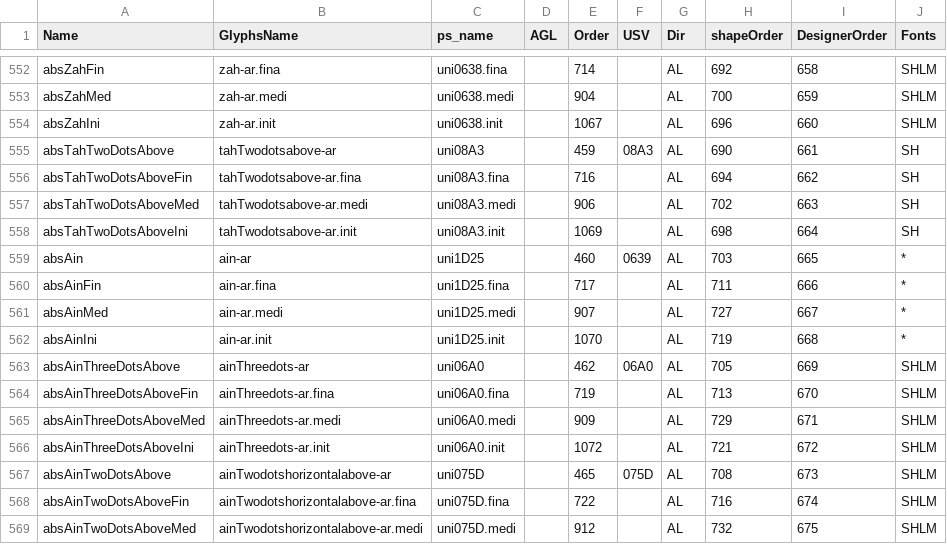
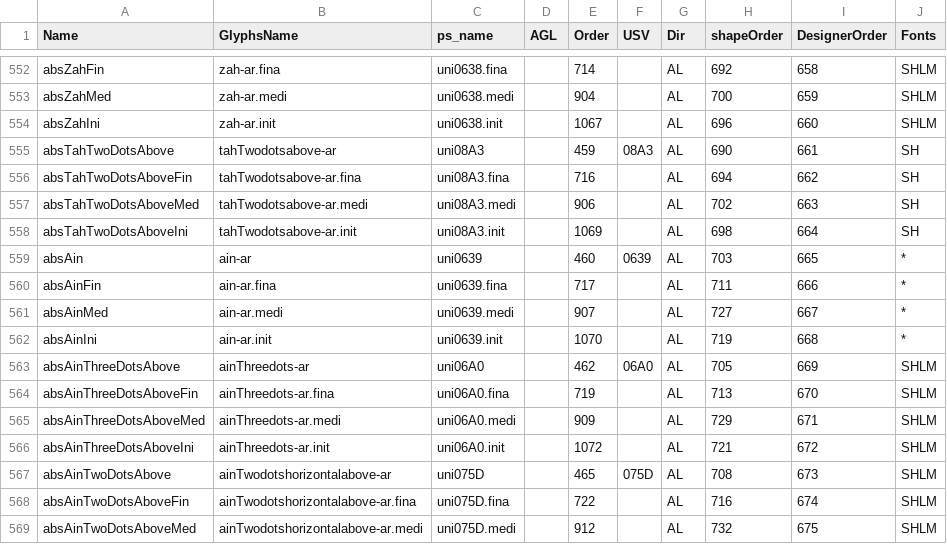
Before and after one commit to silnrsi/font-harmattan, a CSV file: source/glyphInfo.csv, drawn as a sheet; only a part is shown, gaps mark what is left out.

Commit message:
correct production names of ain-ar and its forms.

```diff
--- a/source/glyphInfo.csv
+++ b/source/glyphInfo.csv
@@ -558,6 +558,6 @@ absTahTwoDotsAboveMed,tahTwodotsabove-ar.medi,uni08A3.medi,,906,,AL,702,663,SH
 absTahTwoDotsAboveIni,tahTwodotsabove-ar.init,uni08A3.init,,1069,,AL,698,664,SH
-absAin,ain-ar,uni1D25,,460,0639,AL,703,665,*
-absAinFin,ain-ar.fina,uni1D25.fina,,717,,AL,711,666,*
-absAinMed,ain-ar.medi,uni1D25.medi,,907,,AL,727,667,*
-absAinIni,ain-ar.init,uni1D25.init,,1070,,AL,719,668,*
+absAin,ain-ar,uni0639,,460,0639,AL,703,665,*
+absAinFin,ain-ar.fina,uni0639.fina,,717,,AL,711,666,*
+absAinMed,ain-ar.medi,uni0639.medi,,907,,AL,727,667,*
+absAinIni,ain-ar.init,uni0639.init,,1070,,AL,719,668,*
 absAinThreeDotsAbove,ainThreedots-ar,uni06A0,,462,06A0,AL,705,669,SHLM
```
